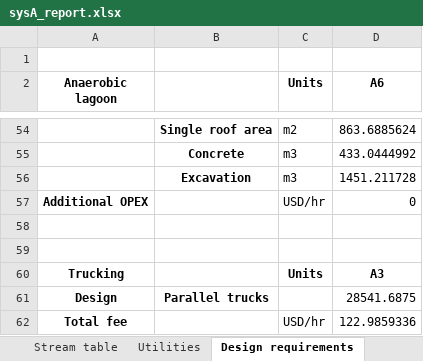
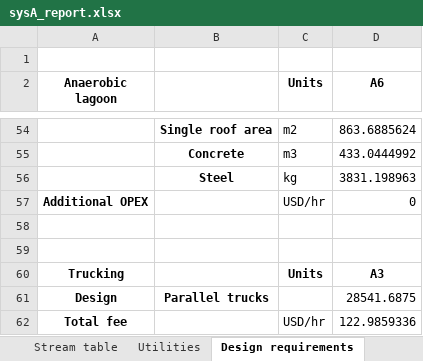
Before and after one commit to QSD-Group/EXPOsan, an Excel workbook: exposan/bwaise/results/sysA_report.xlsx, sheet Design requirements, drawn as a sheet; only a part is shown, gaps mark what is left out; values as stored, in another font and other column widths than the file's, no borders; removed rows and columns are numbered as before the commit, all else as after; the diff names each change by its address in the sheet, - before the commit and + after, or states it on an @@ line.

```diff
--- a/exposan/bwaise/results/sysA_report.xlsx (sheet Design requirements)
+++ b/exposan/bwaise/results/sysA_report.xlsx (sheet Design requirements)
-row 56:  | Excavation | m3 | 1451.211728
+row 56:  | Steel | kg | 3831.198963
```
Also changed, not shown: sheet Stream table, sheet Cash flow, exposan/bwaise/results/sysA_lca.xlsx, exposan/bwaise/results/sysB_lca.xlsx, 37 other files.
